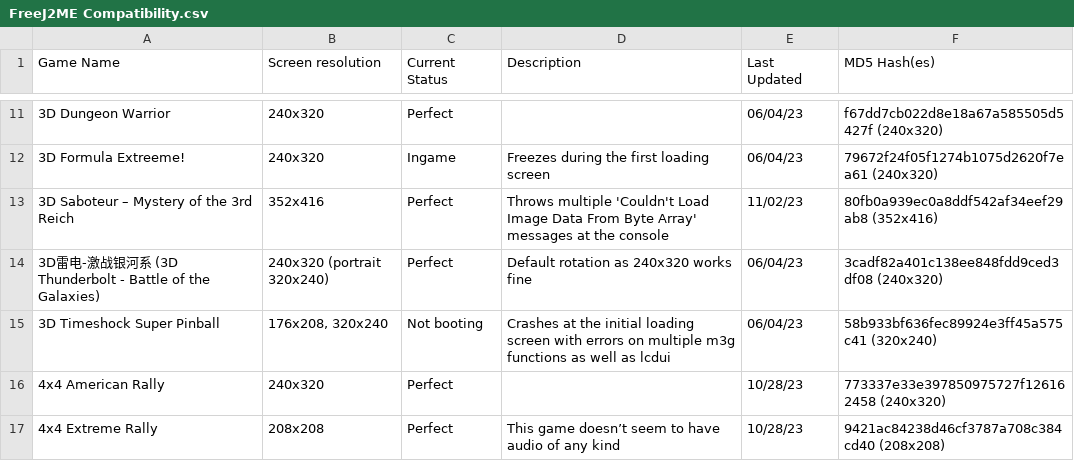
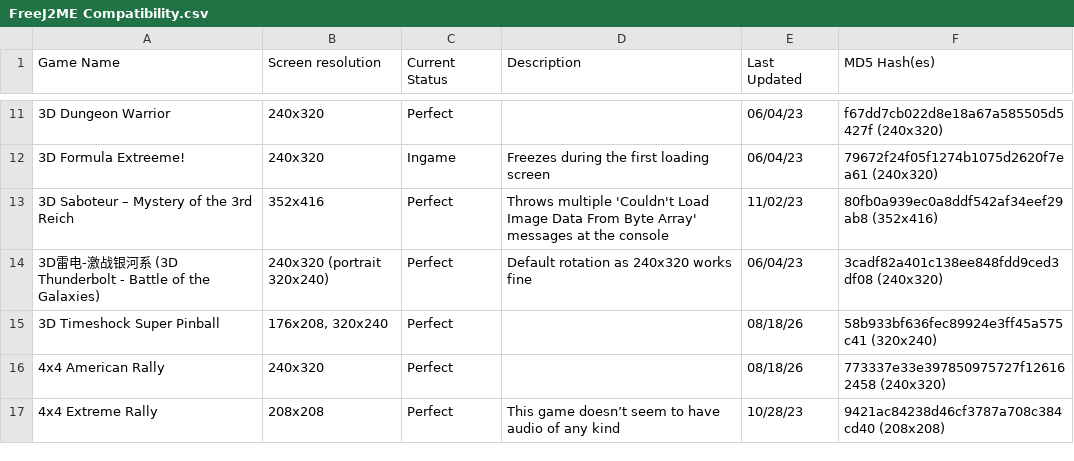
Before and after one commit to TASEmulators/freej2me-plus, a CSV file: docs/compat_data/FreeJ2ME Compatibility.csv, drawn as a sheet; only a part is shown, gaps mark what is left out; the diff covers the shown part only.

```diff
--- a/docs/compat_data/FreeJ2ME Compatibility.csv
+++ b/docs/compat_data/FreeJ2ME Compatibility.csv
@@ -14,4 +14,4 @@ Game Name|Screen resolution|Current Status|Description|Last Updated|MD5 Hash(es)
 3D雷电-激战银河系 (3D Thunderbolt - Battle of the Galaxies)|240x320 (portrait 320x240)|Perfect|Default rotation as 240x320 works fine|06/04/23|3cadf82a401c138ee848fdd9ced3df08 (240x320)
-3D Timeshock Super Pinball|176x208, 320x240|Not booting|Crashes at the initial loading screen with errors on multiple m3g functions as well as lcdui|06/04/23|58b933bf636fec89924e3ff45a575c41 (320x240)
-4x4 American Rally|240x320|Perfect||10/28/23|773337e33e397850975727f126162458 (240x320)
+3D Timeshock Super Pinball|176x208, 320x240|Perfect||08/18/26|58b933bf636fec89924e3ff45a575c41 (320x240)
+4x4 American Rally|240x320|Perfect||08/18/26|773337e33e397850975727f126162458 (240x320)
 4x4 Extreme Rally|208x208|Perfect|This game doesn’t seem to have audio of any kind|10/28/23|9421ac84238d46cf3787a708c384cd40 (208x208)
```
Also changed, not shown: 75 edited cells elsewhere in this file.
